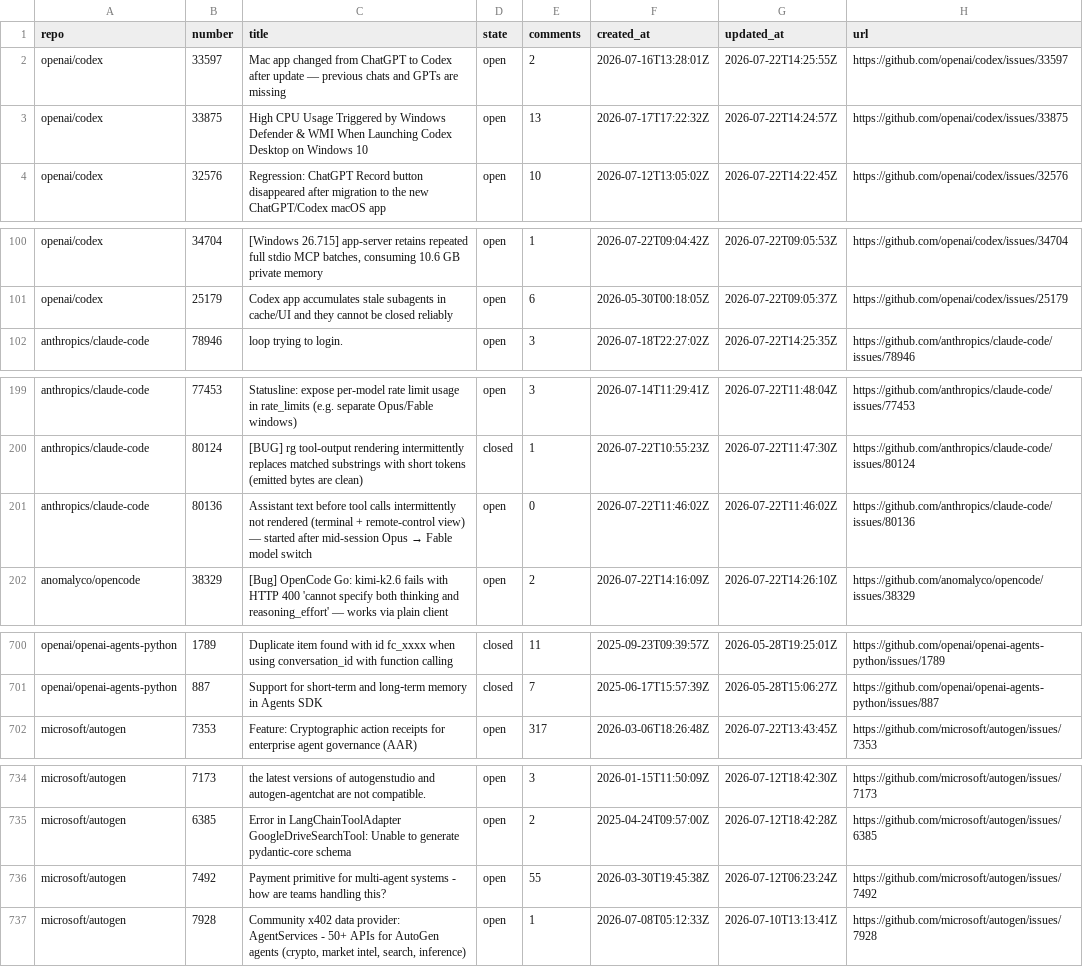
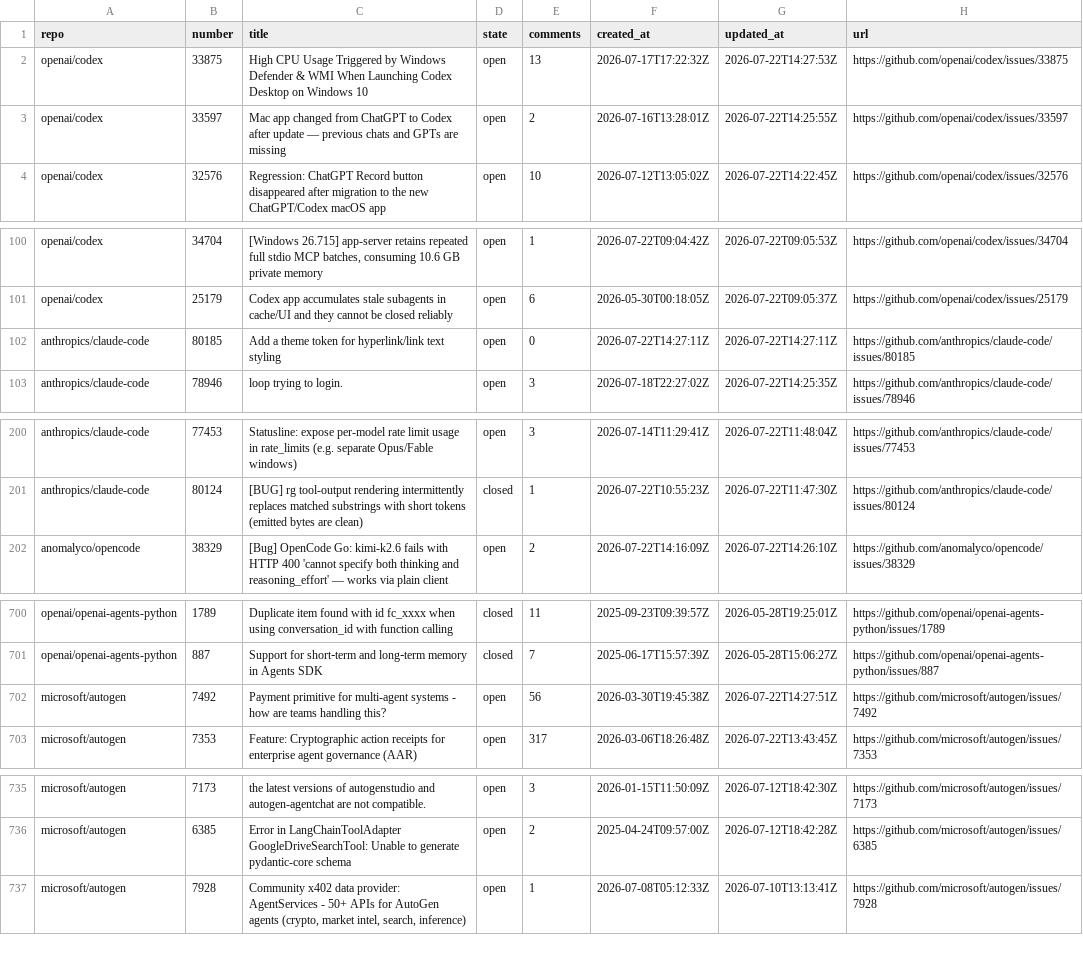
Before and after one commit to irina958-design/ai-needs-radar, a CSV file: data/issues.csv, drawn as a sheet; only a part is shown, gaps mark what is left out; removed rows and columns are numbered as before the commit, all else as after; the diff names each change by its address in the sheet, - before the commit and + after, or states it on an @@ line.

```diff
--- a/data/issues.csv
+++ b/data/issues.csv
+row 2: openai/codex | 33875 | High CPU Usage Triggered by Windows Defender & WMI When Launching Codex Desktop on Windows 10 | open | 13 | 2026-07-17T17:22:32Z | 2026-07-22T14:27:53Z | https://github.com/openai/codex/issues/33875
-row 3: openai/codex | 33875 | High CPU Usage Triggered by Windows Defender & WMI When Launching Codex Desktop on Windows 10 | open | 13 | 2026-07-17T17:22:32Z | 2026-07-22T14:24:57Z | https://github.com/openai/codex/issues/33875
+row 102: anthropics/claude-code | 80185 | Add a theme token for hyperlink/link text styling | open | 0 | 2026-07-22T14:27:11Z | 2026-07-22T14:27:11Z | https://github.com/anthropics/claude-code/issues/80185
-row 201: anthropics/claude-code | 80136 | Assistant text before tool calls intermittently not rendered (terminal + remote-control view) — started after mid-session Opus → Fable model switch | open | 0 | 2026-07-22T11:46:02Z | 2026-07-22T11:46:02Z | https://github.com/anthropics/claude-code/issues/80136
+row 702: microsoft/autogen | 7492 | Payment primitive for multi-agent systems - how are teams handling this? | open | 56 | 2026-03-30T19:45:38Z | 2026-07-22T14:27:51Z | https://github.com/microsoft/autogen/issues/7492
-row 736: microsoft/autogen | 7492 | Payment primitive for multi-agent systems - how are teams handling this? | open | 55 | 2026-03-30T19:45:38Z | 2026-07-12T06:23:24Z | https://github.com/microsoft/autogen/issues/7492
```
Also changed, not shown: data/history/2026-07-22-summary.csv, data/matches.csv, 3 other files.
